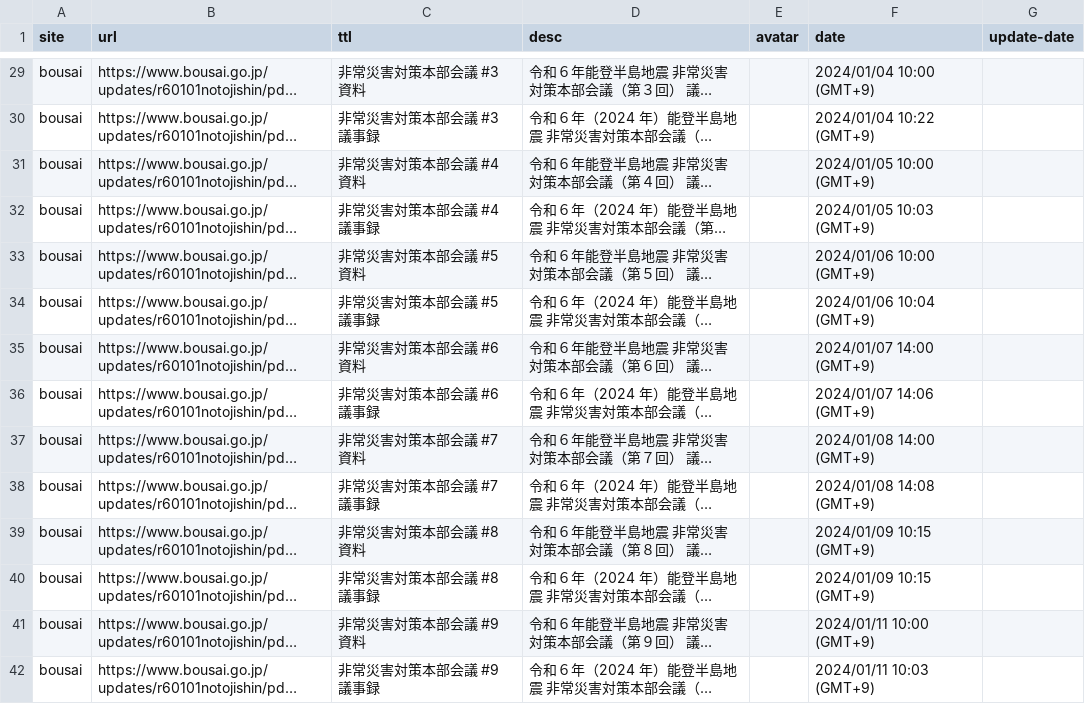
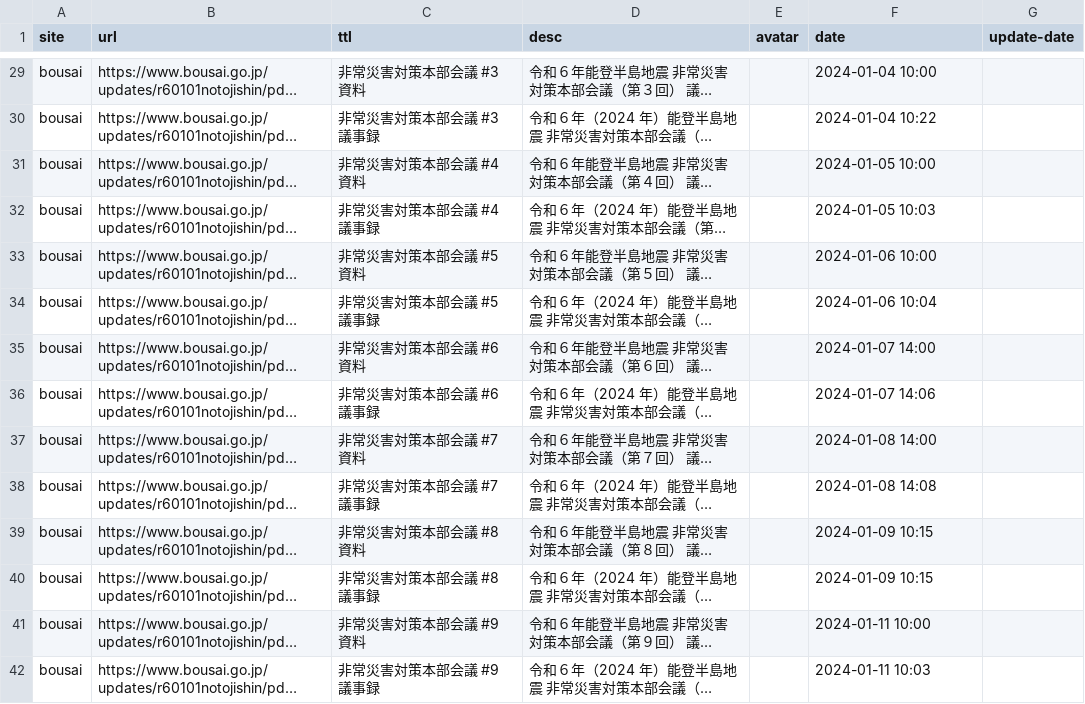
Before and after one commit to butchi/reiwa-6-noto, a CSV file: content/sheet.csv, drawn as a sheet; only a part is shown, gaps mark what is left out; long unchanged cells end in …; the diff covers the shown part only; the diff names each change by its address in the sheet, - before the commit and + after, or states it on an @@ line.

```diff
--- a/content/sheet.csv
+++ b/content/sheet.csv
-F29 (date): 2024/01/04 10:00 (GMT+9)
+F29 (date): 2024-01-04 10:00
-F30 (date): 2024/01/04 10:22 (GMT+9)
+F30 (date): 2024-01-04 10:22
-F31 (date): 2024/01/05 10:00 (GMT+9)
+F31 (date): 2024-01-05 10:00
-F32 (date): 2024/01/05 10:03 (GMT+9)
+F32 (date): 2024-01-05 10:03
-F33 (date): 2024/01/06 10:00 (GMT+9)
+F33 (date): 2024-01-06 10:00
-F34 (date): 2024/01/06 10:04 (GMT+9)
+F34 (date): 2024-01-06 10:04
-F35 (date): 2024/01/07 14:00 (GMT+9)
+F35 (date): 2024-01-07 14:00
-F36 (date): 2024/01/07 14:06 (GMT+9)
+F36 (date): 2024-01-07 14:06
-F37 (date): 2024/01/08 14:00 (GMT+9)
+F37 (date): 2024-01-08 14:00
-F38 (date): 2024/01/08 14:08 (GMT+9)
+F38 (date): 2024-01-08 14:08
-F39:F40 (date): 2024/01/09 10:15 (GMT+9)
+F39:F40 (date): 2024-01-09 10:15
-F41 (date): 2024/01/11 10:00 (GMT+9)
+F41 (date): 2024-01-11 10:00
-F42 (date): 2024/01/11 10:03 (GMT+9)
+F42 (date): 2024-01-11 10:03
```
Also changed, not shown: 135 edited cells elsewhere in this file.
